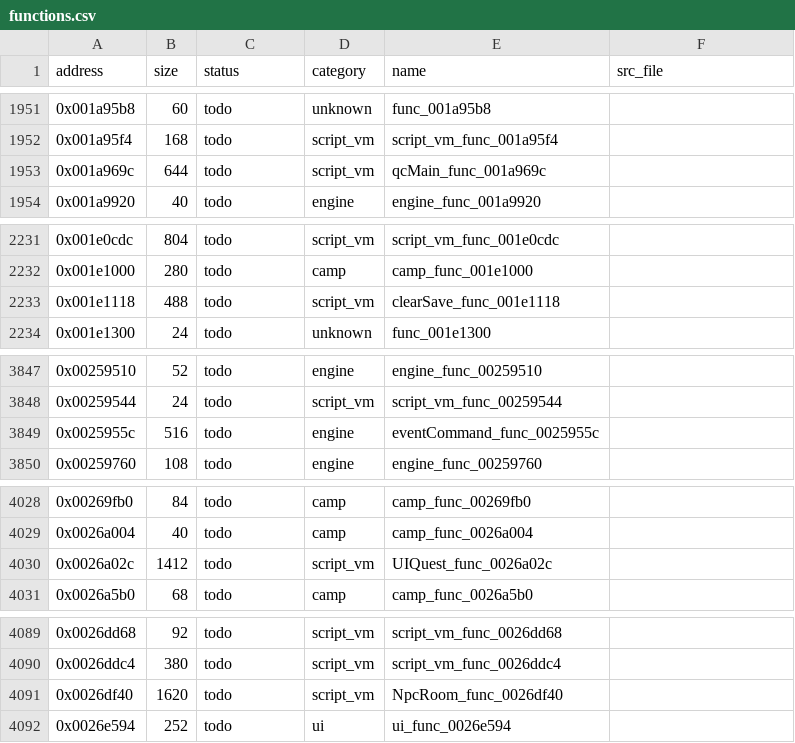
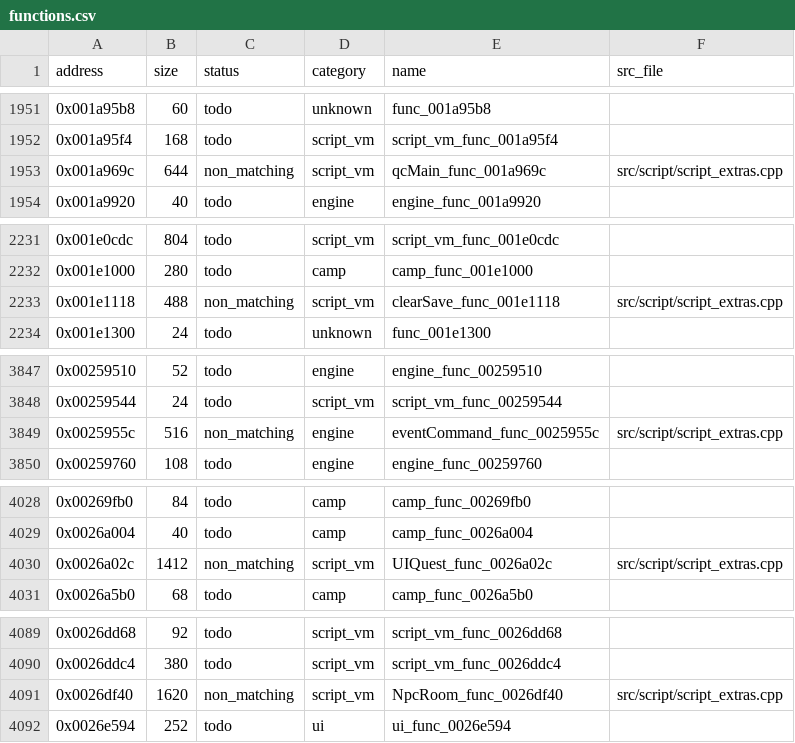
Before and after one commit to Guchdog/SMT4-decomp, a CSV file: config/functions.csv, drawn as a sheet; only a part is shown, gaps mark what is left out; the diff covers the shown part only.

Commit message:
feat(script): decompile NPC room, quest UI and script process extras (+7,088 B, 17.76% explored)

```diff
--- a/config/functions.csv
+++ b/config/functions.csv
@@ -1952,3 +1952,3 @@ address,size,status,category,name,src_file
 0x001a95f4,168,todo,script_vm,script_vm_func_001a95f4,
-0x001a969c,644,todo,script_vm,qcMain_func_001a969c,
+0x001a969c,644,non_matching,script_vm,qcMain_func_001a969c,src/script/script_extras.cpp
 0x001a9920,40,todo,engine,engine_func_001a9920,
@@ -2232,3 +2232,3 @@ address,size,status,category,name,src_file
 0x001e1000,280,todo,camp,camp_func_001e1000,
-0x001e1118,488,todo,script_vm,clearSave_func_001e1118,
+0x001e1118,488,non_matching,script_vm,clearSave_func_001e1118,src/script/script_extras.cpp
 0x001e1300,24,todo,unknown,func_001e1300,
@@ -3848,3 +3848,3 @@ address,size,status,category,name,src_file
 0x00259544,24,todo,script_vm,script_vm_func_00259544,
-0x0025955c,516,todo,engine,eventCommand_func_0025955c,
+0x0025955c,516,non_matching,engine,eventCommand_func_0025955c,src/script/script_extras.cpp
 0x00259760,108,todo,engine,engine_func_00259760,
@@ -4029,3 +4029,3 @@ address,size,status,category,name,src_file
 0x0026a004,40,todo,camp,camp_func_0026a004,
-0x0026a02c,1412,todo,script_vm,UIQuest_func_0026a02c,
+0x0026a02c,1412,non_matching,script_vm,UIQuest_func_0026a02c,src/script/script_extras.cpp
 0x0026a5b0,68,todo,camp,camp_func_0026a5b0,
@@ -4090,3 +4090,3 @@ address,size,status,category,name,src_file
 0x0026ddc4,380,todo,script_vm,script_vm_func_0026ddc4,
-0x0026df40,1620,todo,script_vm,NpcRoom_func_0026df40,
+0x0026df40,1620,non_matching,script_vm,NpcRoom_func_0026df40,src/script/script_extras.cpp
 0x0026e594,252,todo,ui,ui_func_0026e594,
```
Also changed, not shown: 6 edited cells elsewhere in this file, 5 other files.
